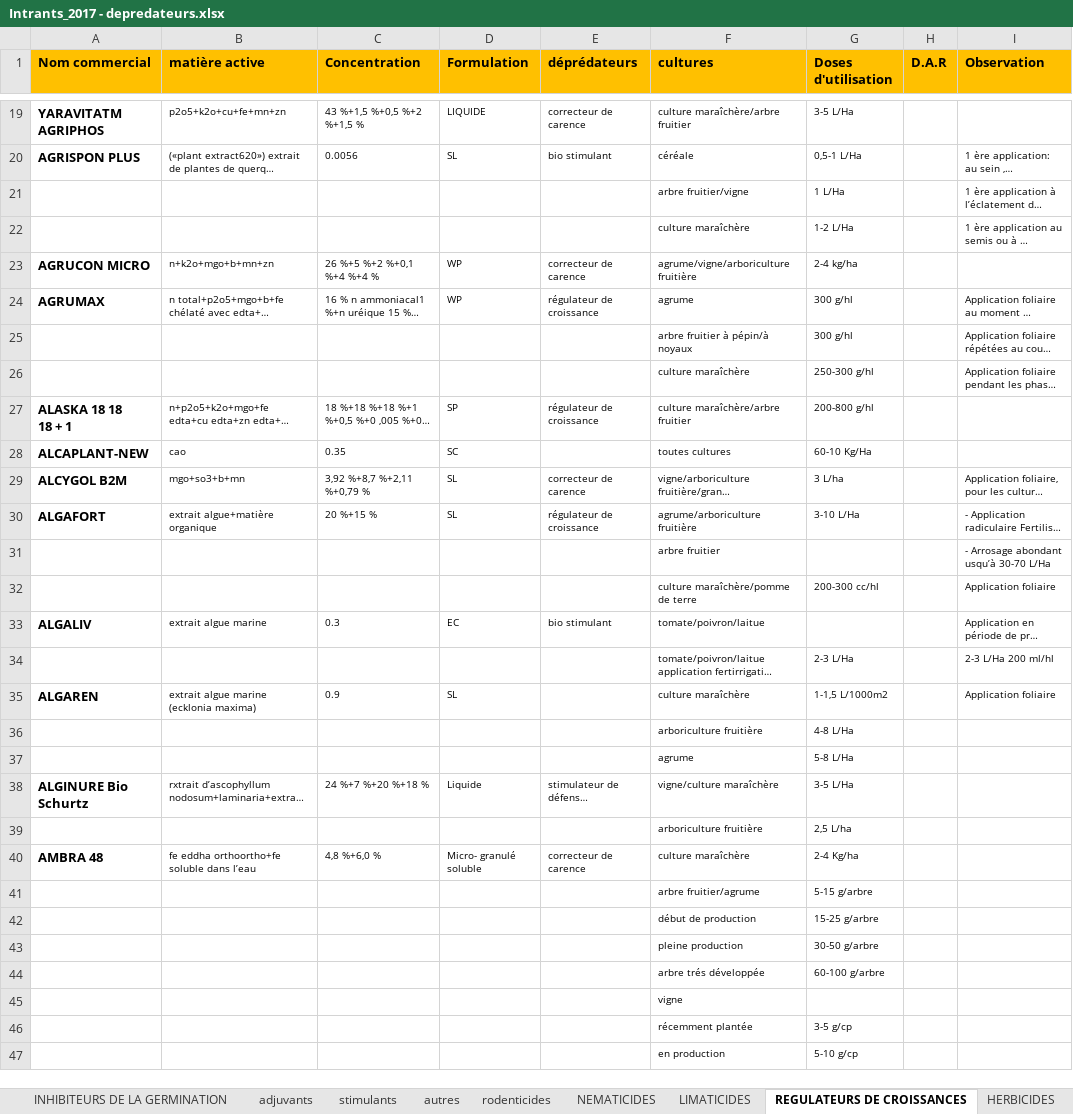
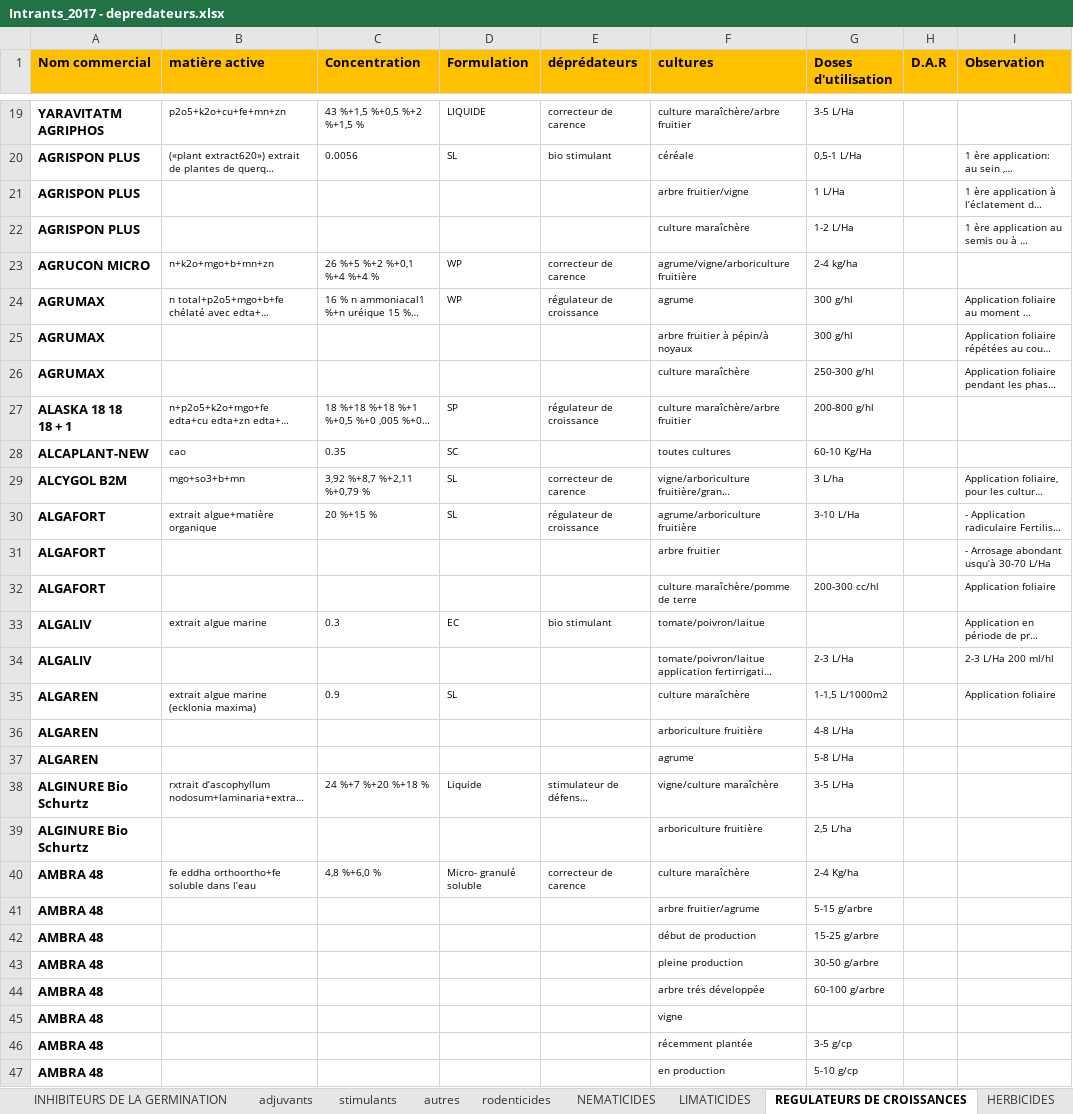
Before and after one commit to kazi94/i-farm, an Excel workbook: storage/app/Intrants_2017 - depredateurs.xlsx, sheet REGULATEURS DE CROISSANCES, drawn as a sheet; only a part is shown, gaps mark what is left out; long unchanged cells end in …; values as stored, in another font and other column widths than the file's, no borders; charts and pictures not drawn; ↵ is a line break in a cell; the diff covers the shown part only; the diff names each change by its address in the sheet, - before the commit and + after, or states it on an @@ line.

```diff
--- a/storage/app/Intrants_2017 - depredateurs.xlsx (sheet REGULATEURS DE CROISSANCES)
+++ b/storage/app/Intrants_2017 - depredateurs.xlsx (sheet REGULATEURS DE CROISSANCES)
-A21:A22 (Nom commercial): (empty)
+A21:A22 (Nom commercial): AGRISPON PLUS
-A25:A26 (Nom commercial): (empty)
+A25:A26 (Nom commercial): AGRUMAX
-A31:A32 (Nom commercial): (empty)
+A31:A32 (Nom commercial): ALGAFORT
-A34 (Nom commercial): (empty)
+A34 (Nom commercial): ALGALIV
-A36:A37 (Nom commercial): (empty)
+A36:A37 (Nom commercial): ALGAREN
-A39 (Nom commercial): (empty)
+A39 (Nom commercial): ALGINURE Bio ↵ Schurtz
-A41:A47 (Nom commercial): (empty)
+A41:A47 (Nom commercial): AMBRA 48
```
Also changed, not shown: 876 edited cells and cell formats elsewhere in this sheet, sheet INSECTICIDES, sheet FONGICIDES, sheet HERBICIDES, sheet ACARICIDES, sheet INHIBITEURS DE LA GERMINATION, sheet rodenticides, 3 more sheets.
